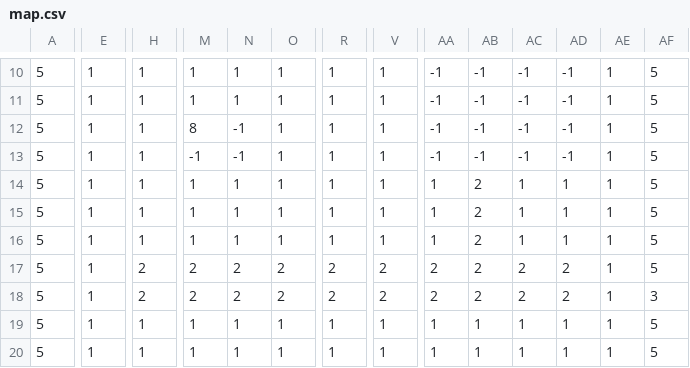
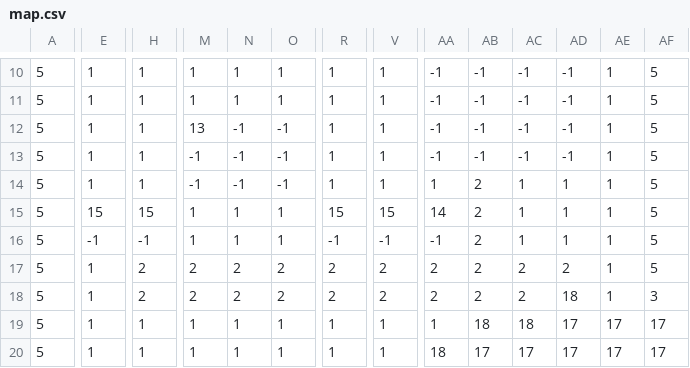
Before and after one commit to Richard-Lynch/Android-Top-Down-RPG, a CSV file: app/src/main/assets/map.csv, drawn as a sheet; only a part is shown, gaps mark what is left out; the diff covers the shown part only; the diff names each change by its address in the sheet, - before the commit and + after, or states it on an @@ line.

```diff
--- a/app/src/main/assets/map.csv
+++ b/app/src/main/assets/map.csv
-M12: 8
+M12: 13
-O12:O14: 1
+O12:O14: -1
-M14: 1
+M14: -1
-N14: 1
+N14: -1
-E15: 1
+E15: 15
-H15: 1
+H15: 15
-R15: 1
+R15: 15
-V15: 1
+V15: 15
-AA15: 1
+AA15: 14
-E16: 1
+E16: -1
-H16: 1
+H16: -1
-R16: 1
+R16: -1
-V16: 1
+V16: -1
-AA16: 1
+AA16: -1
-AD18: 2
+AD18: 18
-AB19: 1
+AB19: 18
-AC19: 1
+AC19: 18
-AD19:AD20: 1
+AD19:AD20: 17
-AE19:AE20: 1
+AE19:AE20: 17
-AF19:AF20: 5
+AF19:AF20: 17
-AA20: 1
+AA20: 18
-AB20: 1
+AB20: 17
-AC20: 1
+AC20: 17
```
Also changed, not shown: 81 edited cells elsewhere in this file, 4 other files.
